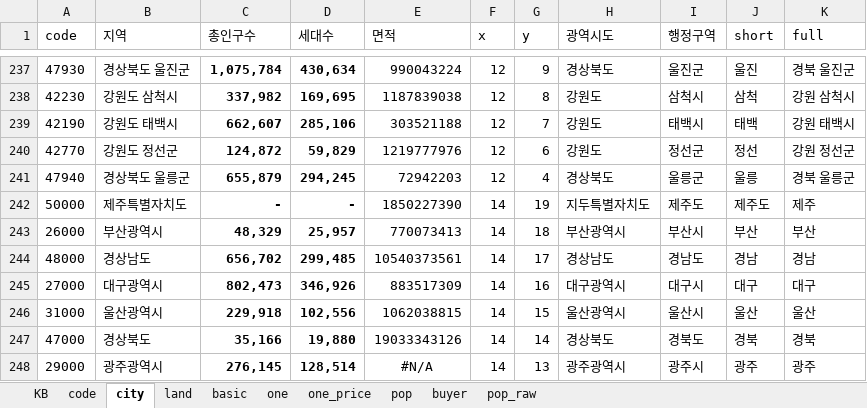
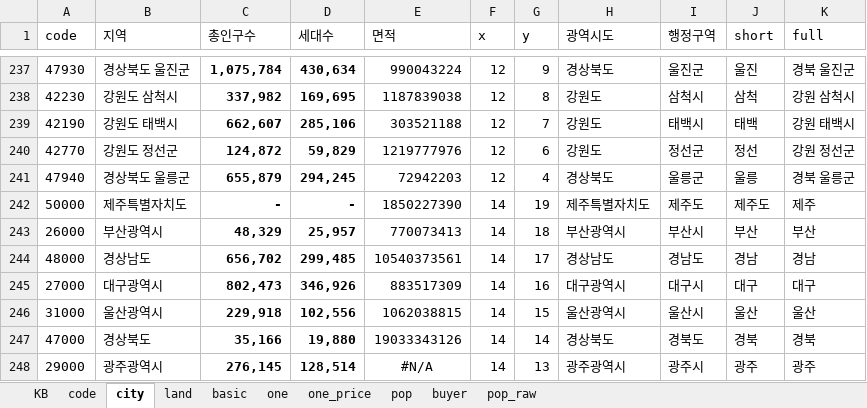
Before and after one commit to sizipusx/fundamental, an Excel workbook: files/header.xlsx, sheet city, drawn as a sheet; only a part is shown, gaps mark what is left out; values as stored, in another font and other column widths than the file's, no borders; conditional formats not drawn; the diff names each change by its address in the sheet, - before the commit and + after, or states it on an @@ line.

Commit message:
Add files via upload

```diff
--- a/files/header.xlsx (sheet city)
+++ b/files/header.xlsx (sheet city)
-H242 (광역시도): 지두특별자치도
+H242 (광역시도): 제주특별자치도
```
